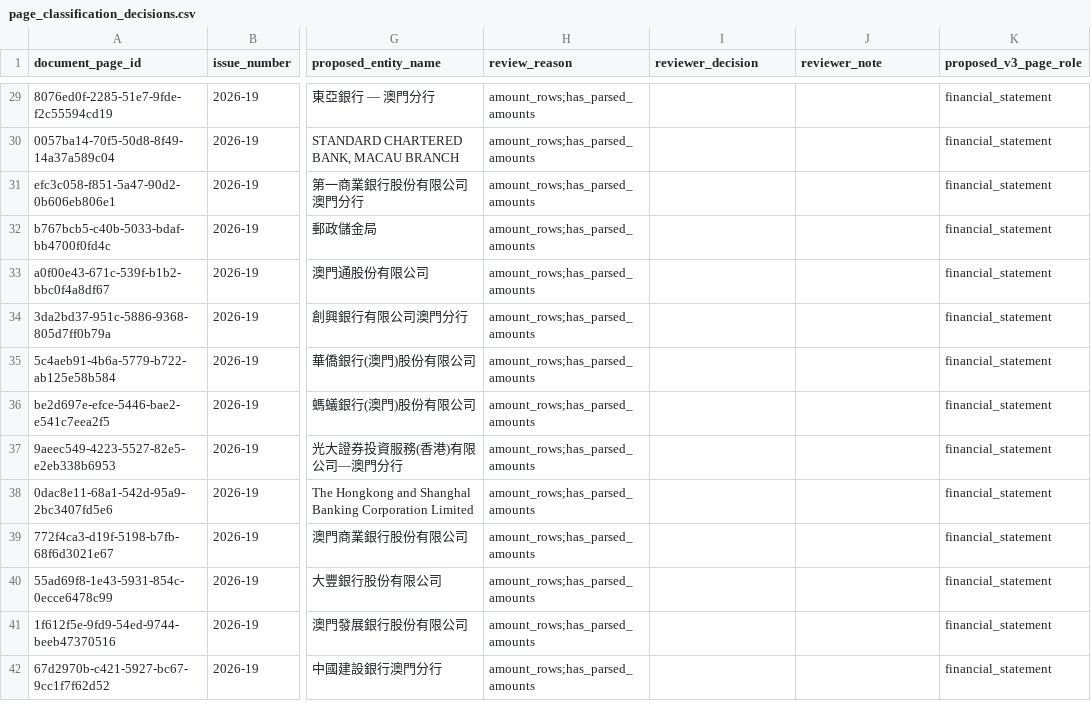
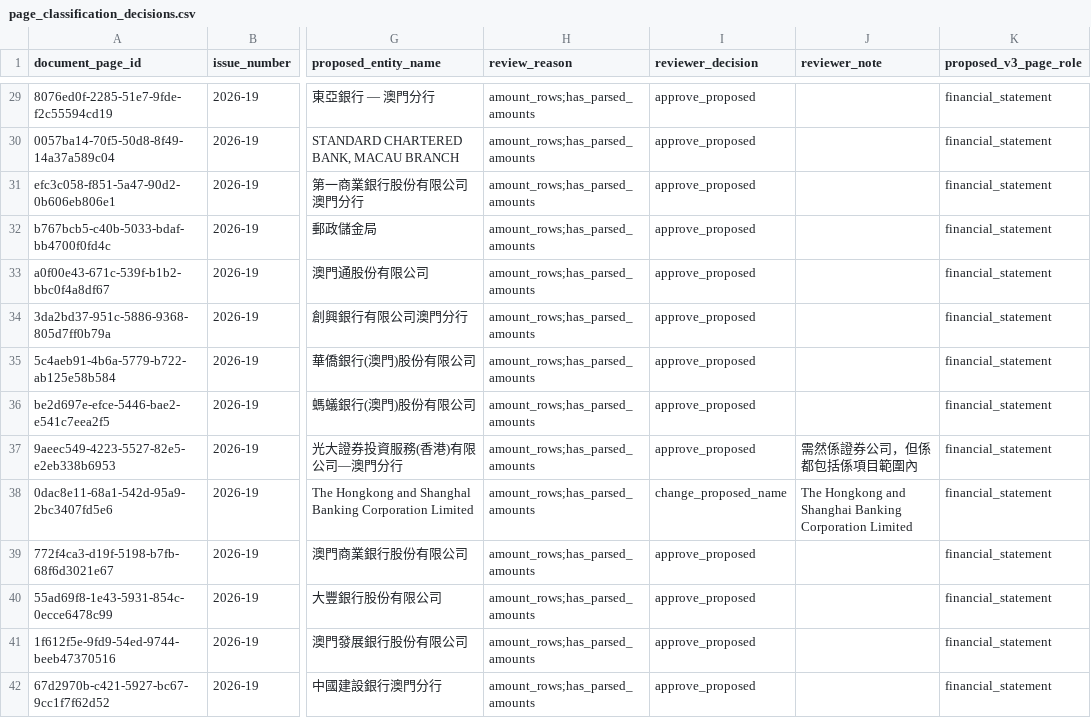
Before and after one commit to mogcai/macau_tb_ocr_prototype, a CSV file: docs/audit/page_classification_decisions.csv, drawn as a sheet; only a part is shown, gaps mark what is left out; the diff covers the shown part only; the diff names each change by its address in the sheet, - before the commit and + after, or states it on an @@ line.

Commit message:
docs: capture reviewed page classification decisions

```diff
--- a/docs/audit/page_classification_decisions.csv
+++ b/docs/audit/page_classification_decisions.csv
-I29:I37 (reviewer_decision): (empty)
+I29:I37 (reviewer_decision): approve_proposed
-J37 (reviewer_note): (empty)
+J37 (reviewer_note): 需然係證券公司，但係都包括係項目範圍內
-I38 (reviewer_decision): (empty)
+I38 (reviewer_decision): change_proposed_name
-J38 (reviewer_note): (empty)
+J38 (reviewer_note): The Hongkong and Shanghai Banking Corporation Limited
-I39:I42 (reviewer_decision): (empty)
+I39:I42 (reviewer_decision): approve_proposed
```
Also changed, not shown: 118 edited cells elsewhere in this file.
